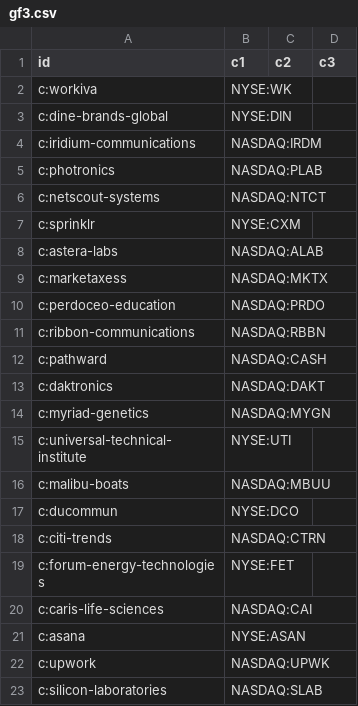
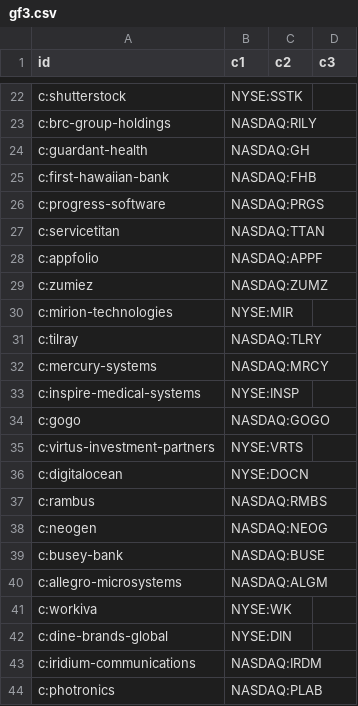
Before and after one commit to n7497nbtjh-crypto/Bourse, a CSV file: cf/site/data/gf3.csv, drawn as a sheet; only a part is shown, gaps mark what is left out; the shorter side is filled out with more unchanged rows; the diff covers the shown part only; the diff names each change by its address in the sheet, - before the commit and + after, or states it on an @@ line.

```diff
--- a/cf/site/data/gf3.csv
+++ b/cf/site/data/gf3.csv
+row 22: c:shutterstock | NYSE:SSTK
+row 23: c:brc-group-holdings | NASDAQ:RILY
+row 24: c:guardant-health | NASDAQ:GH
+row 25: c:first-hawaiian-bank | NASDAQ:FHB
+row 26: c:progress-software | NASDAQ:PRGS
+row 27: c:servicetitan | NASDAQ:TTAN
+row 28: c:appfolio | NASDAQ:APPF
+row 29: c:zumiez | NASDAQ:ZUMZ
+row 30: c:mirion-technologies | NYSE:MIR
+row 31: c:tilray | NASDAQ:TLRY
+row 32: c:mercury-systems | NASDAQ:MRCY
+row 33: c:inspire-medical-systems | NYSE:INSP
+row 34: c:gogo | NASDAQ:GOGO
+row 35: c:virtus-investment-partners | NYSE:VRTS
+row 36: c:digitalocean | NYSE:DOCN
+row 37: c:rambus | NASDAQ:RMBS
+row 38: c:neogen | NASDAQ:NEOG
+row 39: c:busey-bank | NASDAQ:BUSE
+row 40: c:allegro-microsystems | NASDAQ:ALGM
```
Also changed, not shown: 21 added rows, 36 removed rows and 25 moved rows elsewhere in this file, cf/site/data/gf2.csv, cf/site/data/gf4.csv, 11 other files.
